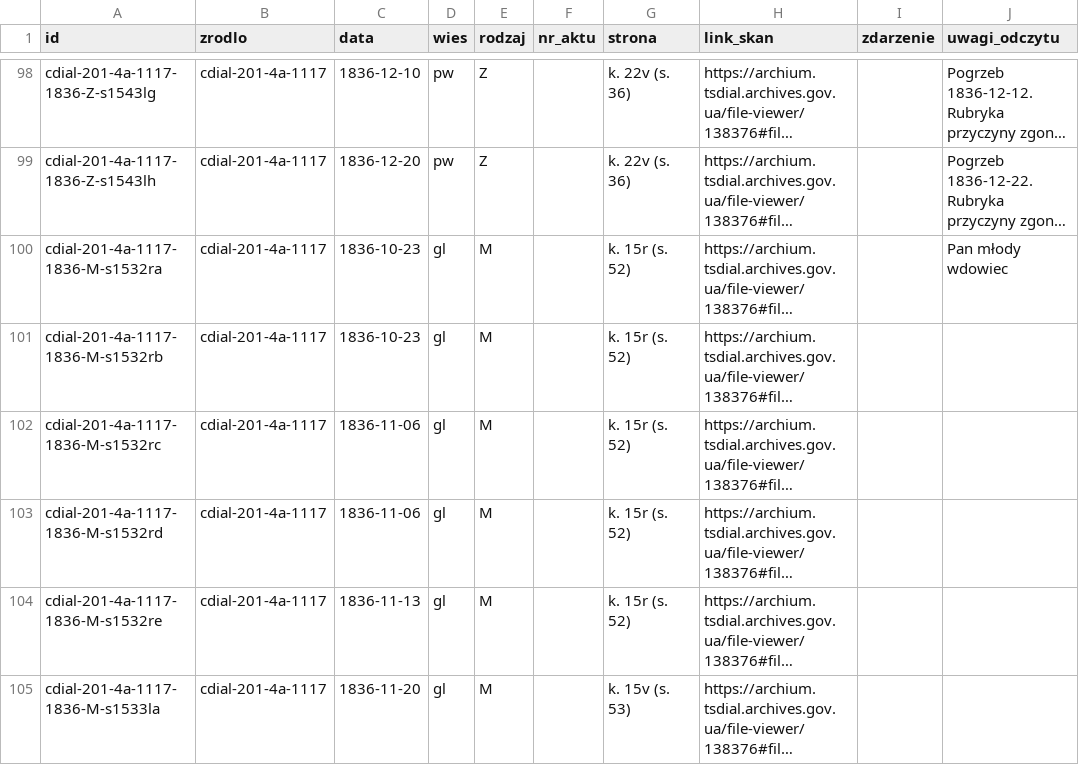
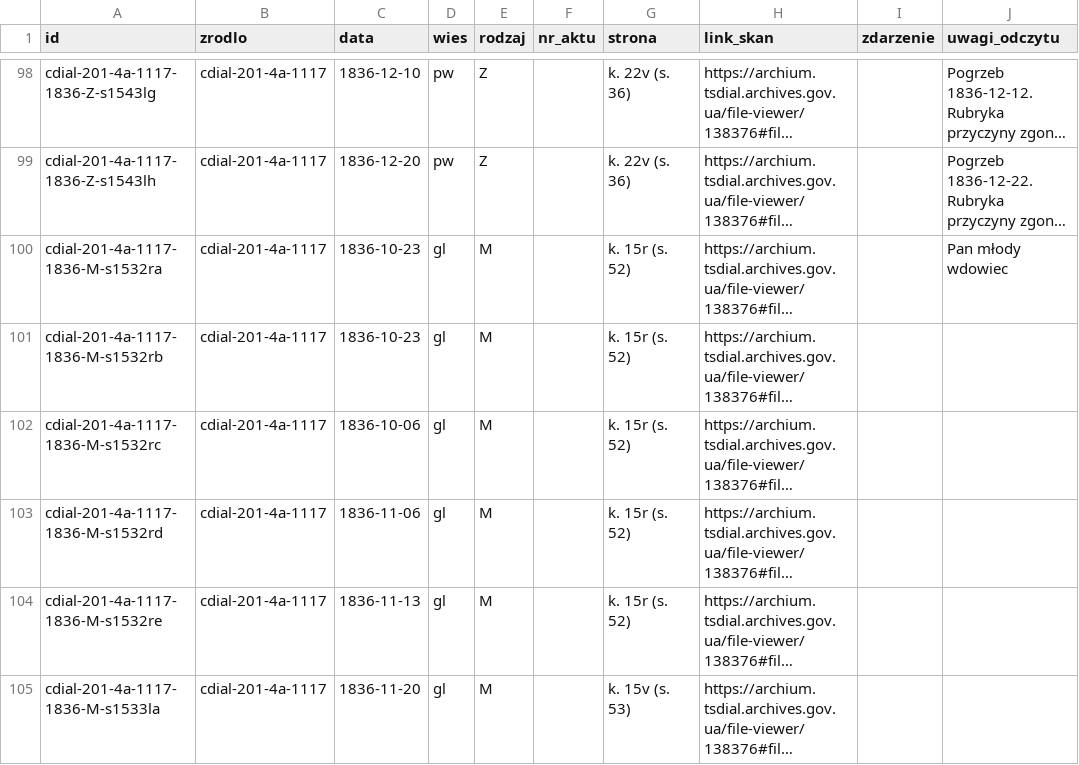
Before and after one commit to Machmi-pro/plaucza-i-okolice, a CSV file: data/grkat-1836/akty.csv, drawn as a sheet; only a part is shown, gaps mark what is left out; long unchanged cells end in …; the diff names each change by its address in the sheet, - before the commit and + after, or states it on an @@ line.

```diff
--- a/data/grkat-1836/akty.csv
+++ b/data/grkat-1836/akty.csv
-C102 (data): 1836-11-06
+C102 (data): 1836-10-06
```
Also changed, not shown: data/grkat-1836/osoby.csv, 2 other files.
